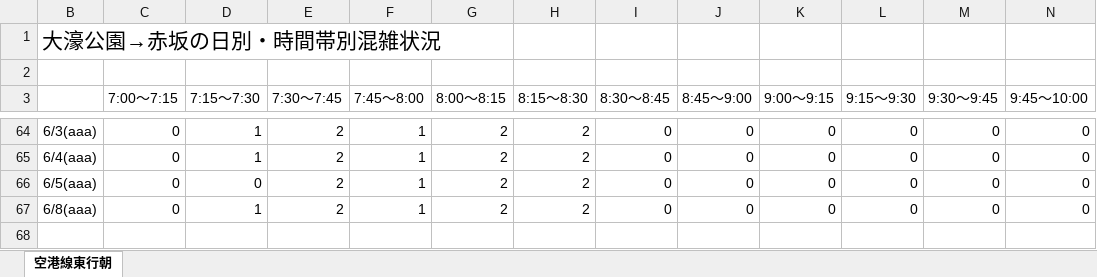
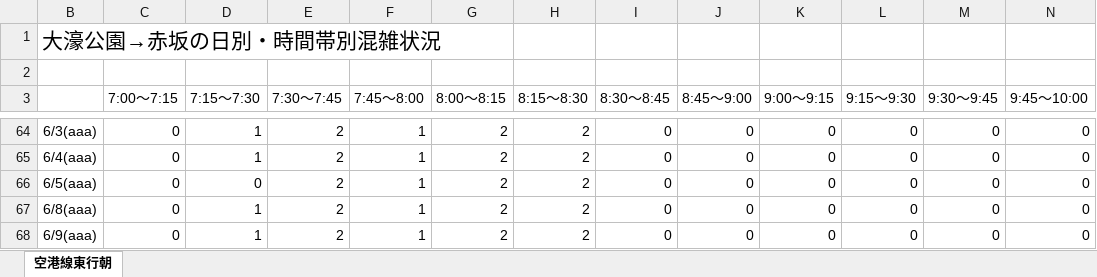
Before and after one commit to kuwayamamasayuki/konzatsu, an Excel workbook: 活用例/大濠公園→赤坂の日別・時間帯別混雑状況.xlsx, sheet 空港線東行朝, drawn as a sheet; only a part is shown, gaps mark what is left out; values as stored, in another font and other column widths than the file's, no borders; conditional formats not drawn; the diff names each change by its address in the sheet, - before the commit and + after, or states it on an @@ line.

Commit message:
data update

```diff
--- a/活用例/大濠公園→赤坂の日別・時間帯別混雑状況.xlsx (sheet 空港線東行朝)
+++ b/活用例/大濠公園→赤坂の日別・時間帯別混雑状況.xlsx (sheet 空港線東行朝)
+row 68: 6/9(aaa) | 0 | 1 | 2 | 1 | 2 | 2 | 0 | 0 | 0 | 0 | 0 | 0
```
Also changed, not shown: hidden cells, 活用例/空港線東行朝の日別・時間帯別混雑状況.xlsx, 28 other files.
